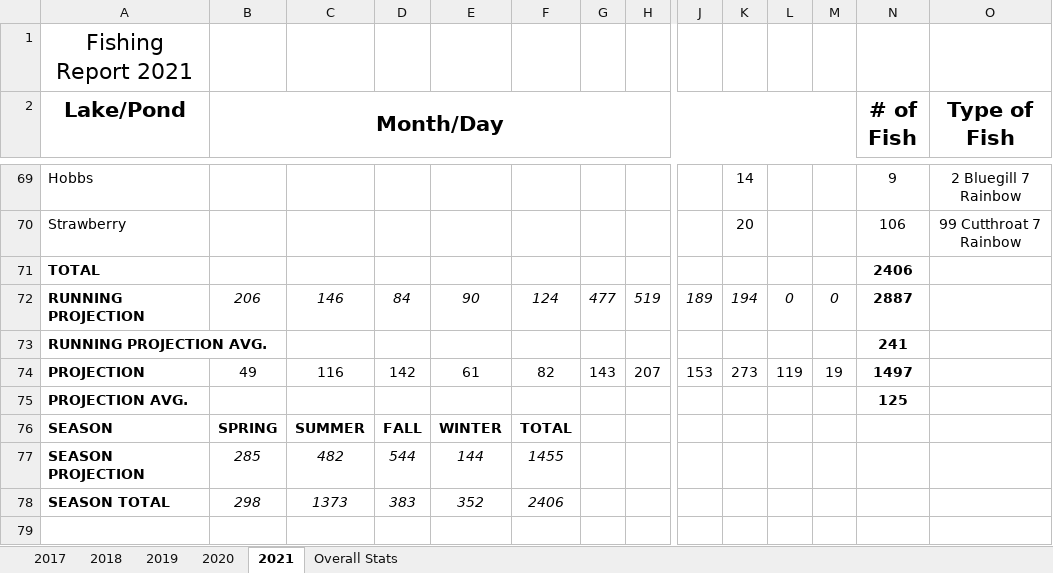
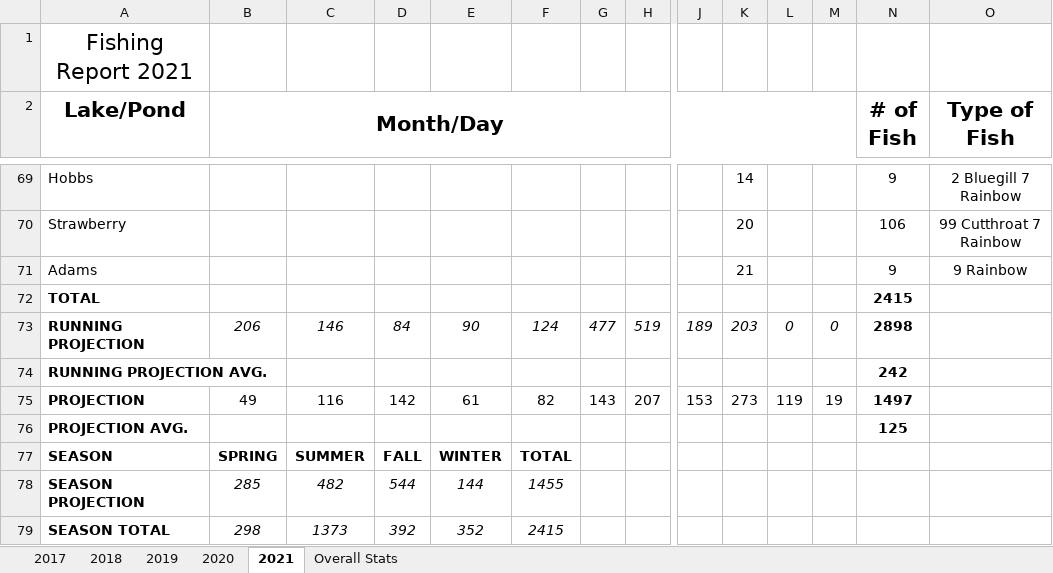
Before and after one commit to muskellunge-tiger/FitzFishing, an Excel workbook: Fishing.xlsx, sheet 2021, drawn as a sheet; only a part is shown, gaps mark what is left out; values as stored, in another font and other column widths than the file's, no borders; conditional formats not drawn; addresses are those after the commit; rows hold the shown columns only; the diff names each change by its address in the sheet, - before the commit and + after, or states it on an @@ line.

Commit message:
Update Fishing.xlsx

```diff
--- a/Fishing.xlsx (sheet 2021)
+++ b/Fishing.xlsx (sheet 2021)
+row 71: Adams |  |  |  |  |  |  |  |  | 21 |  |  | 9 | 9 Rainbow
-N72 (# of Fish): 2406
+N72 (# of Fish): 2415
-K73: 194
+K73: 203
-N73 (# of Fish): 2887
+N73 (# of Fish): 2898
-N74 (# of Fish): 241
+N74 (# of Fish): 242
-D79: 383
+D79: 392
-F79: 2406
+F79: 2415
```
Also changed, not shown: formulas that keep their value.
